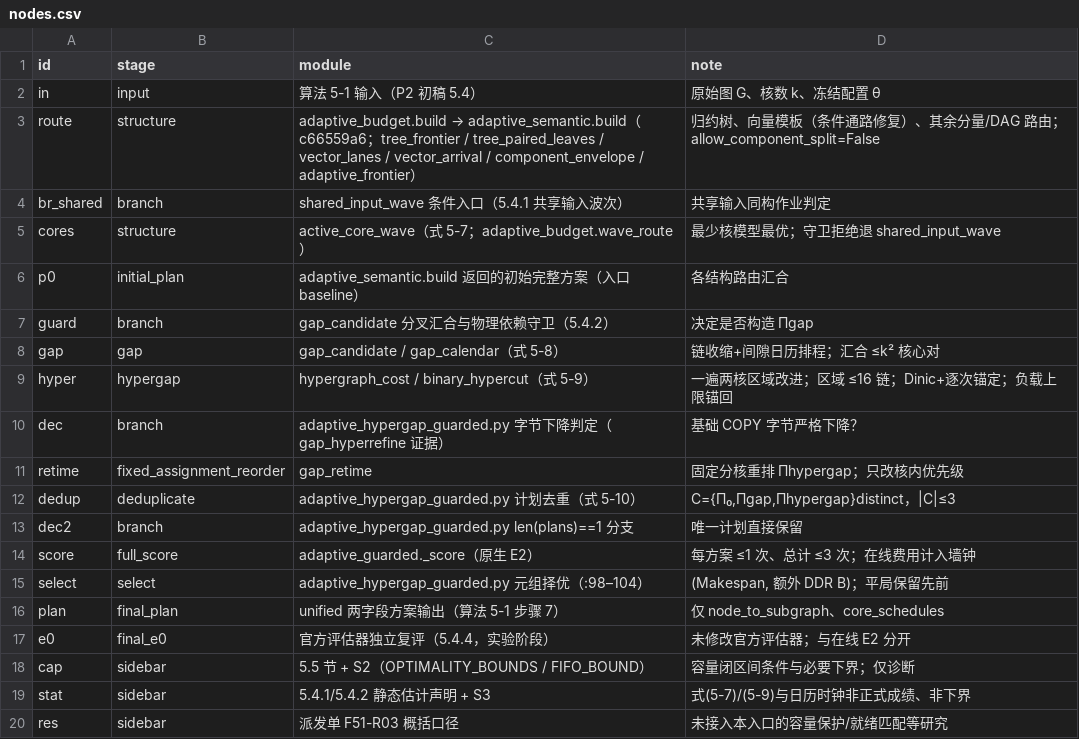
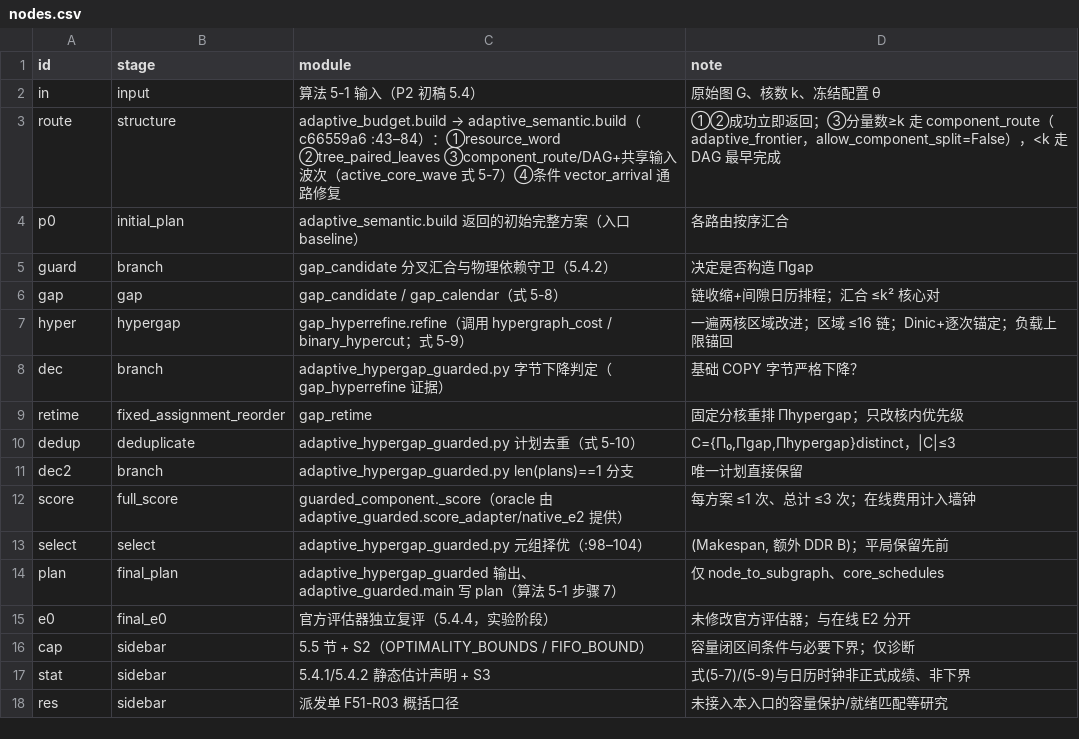
Before and after one commit to Vioano/huaweicup2026, a CSV file: figures/a/jia-fig5-1-20260926/nodes.csv, drawn as a sheet.

Commit message:
figures(5-1 v3): remaining F51 items - real symbol modules (guarded_component._score etc.), numbered initial-solution box per semantic.build:43-84 order (resource_word restored), construction-exception fallback note, TeX math-mode Pi (no U+FFFF), locked-template command steps, corrected font arithmetic

```diff
--- a/figures/a/jia-fig5-1-20260926/nodes.csv
+++ b/figures/a/jia-fig5-1-20260926/nodes.csv
@@ -2,9 +2,7 @@ id,stage,module,note
 in,input,"算法 5-1 输入（P2 初稿 5.4）","原始图 G、核数 k、冻结配置 θ"
-route,structure,"adaptive_budget.build → adaptive_semantic.build（c66559a6；tree_frontier / tree_paired_leaves / vector_lanes / vector_arrival / component_envelope / adaptive_frontier）","归约树、向量模板（条件通路修复）、其余分量/DAG 路由；allow_component_split=False"
-br_shared,branch,"shared_input_wave 条件入口（5.4.1 共享输入波次）","共享输入同构作业判定"
-cores,structure,"active_core_wave（式 5-7；adaptive_budget.wave_route）","最少核模型最优；守卫拒绝退 shared_input_wave"
-p0,initial_plan,"adaptive_semantic.build 返回的初始完整方案（入口 baseline）","各结构路由汇合"
+route,structure,"adaptive_budget.build → adaptive_semantic.build（c66559a6 :43–84）：①resource_word ②tree_paired_leaves ③component_route/DAG+共享输入波次（active_core_wave 式 5-7）④条件 vector_arrival 通路修复","①②成功立即返回；③分量数≥k 走 component_route（adaptive_frontier，allow_component_split=False），<k 走 DAG 最早完成"
+p0,initial_plan,"adaptive_semantic.build 返回的初始完整方案（入口 baseline）","各路由按序汇合"
 guard,branch,"gap_candidate 分叉汇合与物理依赖守卫（5.4.2）","决定是否构造 Πgap"
 gap,gap,"gap_candidate / gap_calendar（式 5-8）","链收缩+间隙日历排程；汇合 ≤k² 核心对"
-hyper,hypergap,"hypergraph_cost / binary_hypercut（式 5-9）","一遍两核区域改进；区域 ≤16 链；Dinic+逐次锚定；负载上限锚回"
+hyper,hypergap,"gap_hyperrefine.refine（调用 hypergraph_cost / binary_hypercut；式 5-9）","一遍两核区域改进；区域 ≤16 链；Dinic+逐次锚定；负载上限锚回"
 dec,branch,"adaptive_hypergap_guarded.py 字节下降判定（gap_hyperrefine 证据）","基础 COPY 字节严格下降？"
@@ -13,5 +11,5 @@ dedup,deduplicate,"adaptive_hypergap_guarded.py 计划去重（式 5-10）","C={
 dec2,branch,"adaptive_hypergap_guarded.py len(plans)==1 分支","唯一计划直接保留"
-score,full_score,"adaptive_guarded._score（原生 E2）","每方案 ≤1 次、总计 ≤3 次；在线费用计入墙钟"
+score,full_score,"guarded_component._score（oracle 由 adaptive_guarded.score_adapter/native_e2 提供）","每方案 ≤1 次、总计 ≤3 次；在线费用计入墙钟"
 select,select,"adaptive_hypergap_guarded.py 元组择优（:98–104）","(Makespan, 额外 DDR B)；平局保留先前"
-plan,final_plan,"unified 两字段方案输出（算法 5-1 步骤 7）","仅 node_to_subgraph、core_schedules"
+plan,final_plan,"adaptive_hypergap_guarded 输出、adaptive_guarded.main 写 plan（算法 5-1 步骤 7）","仅 node_to_subgraph、core_schedules"
 e0,final_e0,"官方评估器独立复评（5.4.4，实验阶段）","未修改官方评估器；与在线 E2 分开"
```
Also changed, not shown: figures/a/jia-fig5-1-20260926/edges.csv, 9 other files.
